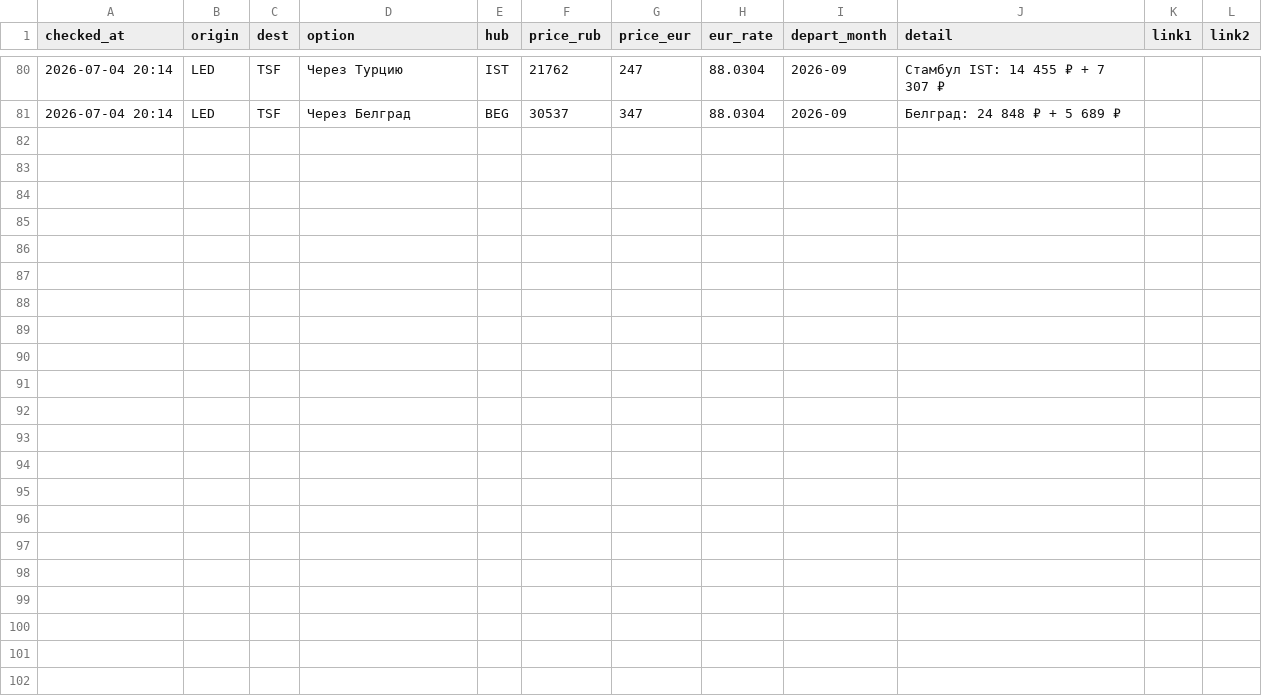
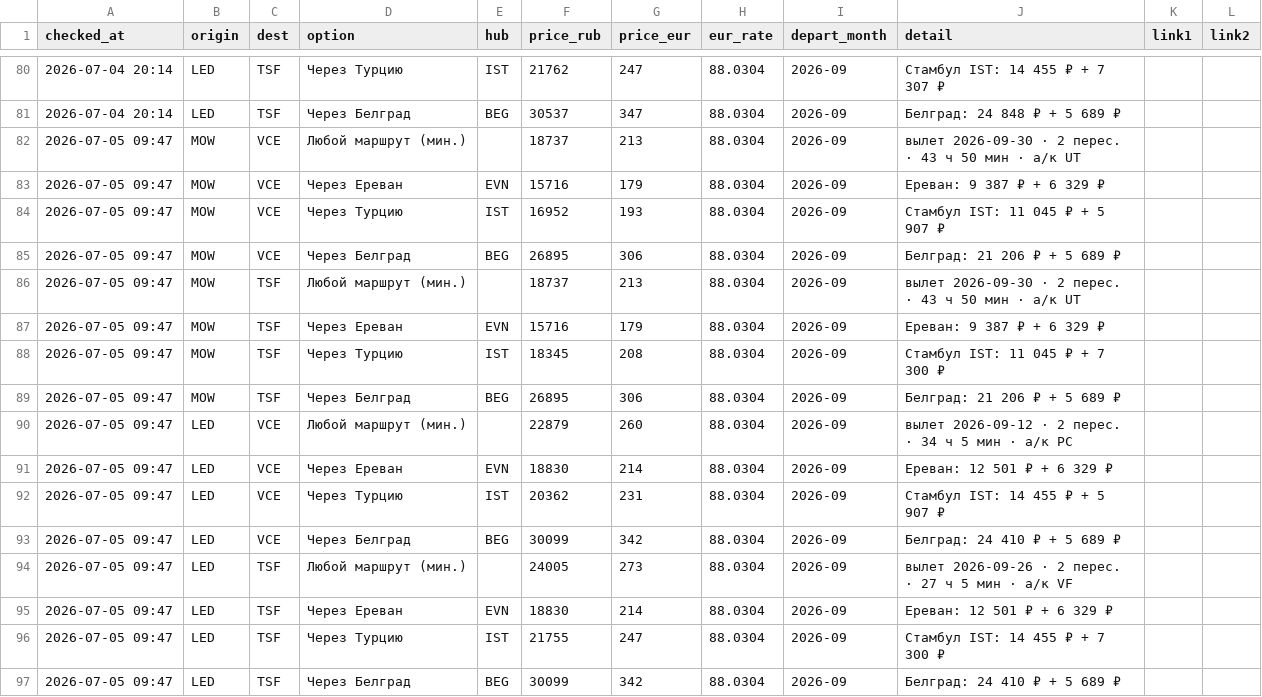
Before and after one commit to lenow55/flyit, a CSV file: data/history.csv, drawn as a sheet; only a part is shown, gaps mark what is left out.

```diff
--- a/data/history.csv
+++ b/data/history.csv
@@ -81 +81,17 @@ checked_at,origin,dest,option,hub,price_rub,price_eur,eur_rate,depart_month,deta
 2026-07-04 20:14,LED,TSF,Через Белград,BEG,30537,347,88.0304,2026-09,Белград: 24 848 ₽ + 5 689 ₽,,
+2026-07-05 09:47,MOW,VCE,Любой маршрут (мин.),,18737,213,88.0304,2026-09,вылет 2026-09-30 · 2 перес. · 43 ч 50 мин · a/к UT,,
+2026-07-05 09:47,MOW,VCE,Через Ереван,EVN,15716,179,88.0304,2026-09,Ереван: 9 387 ₽ + 6 329 ₽,,
+2026-07-05 09:47,MOW,VCE,Через Турцию,IST,16952,193,88.0304,2026-09,Стамбул IST: 11 045 ₽ + 5 907 ₽,,
+2026-07-05 09:47,MOW,VCE,Через Белград,BEG,26895,306,88.0304,2026-09,Белград: 21 206 ₽ + 5 689 ₽,,
+2026-07-05 09:47,MOW,TSF,Любой маршрут (мин.),,18737,213,88.0304,2026-09,вылет 2026-09-30 · 2 перес. · 43 ч 50 мин · a/к UT,,
+2026-07-05 09:47,MOW,TSF,Через Ереван,EVN,15716,179,88.0304,2026-09,Ереван: 9 387 ₽ + 6 329 ₽,,
+2026-07-05 09:47,MOW,TSF,Через Турцию,IST,18345,208,88.0304,2026-09,Стамбул IST: 11 045 ₽ + 7 300 ₽,,
+2026-07-05 09:47,MOW,TSF,Через Белград,BEG,26895,306,88.0304,2026-09,Белград: 21 206 ₽ + 5 689 ₽,,
+2026-07-05 09:47,LED,VCE,Любой маршрут (мин.),,22879,260,88.0304,2026-09,вылет 2026-09-12 · 2 перес. · 34 ч 5 мин · a/к PC,,
+2026-07-05 09:47,LED,VCE,Через Ереван,EVN,18830,214,88.0304,2026-09,Ереван: 12 501 ₽ + 6 329 ₽,,
+2026-07-05 09:47,LED,VCE,Через Турцию,IST,20362,231,88.0304,2026-09,Стамбул IST: 14 455 ₽ + 5 907 ₽,,
+2026-07-05 09:47,LED,VCE,Через Белград,BEG,30099,342,88.0304,2026-09,Белград: 24 410 ₽ + 5 689 ₽,,
+2026-07-05 09:47,LED,TSF,Любой маршрут (мин.),,24005,273,88.0304,2026-09,вылет 2026-09-26 · 2 перес. · 27 ч 5 мин · a/к VF,,
+2026-07-05 09:47,LED,TSF,Через Ереван,EVN,18830,214,88.0304,2026-09,Ереван: 12 501 ₽ + 6 329 ₽,,
+2026-07-05 09:47,LED,TSF,Через Турцию,IST,21755,247,88.0304,2026-09,Стамбул IST: 14 455 ₽ + 7 300 ₽,,
+2026-07-05 09:47,LED,TSF,Через Белград,BEG,30099,342,88.0304,2026-09,Белград: 24 410 ₽ + 5 689 ₽,,
```
Also changed, not shown: 1 other file.
